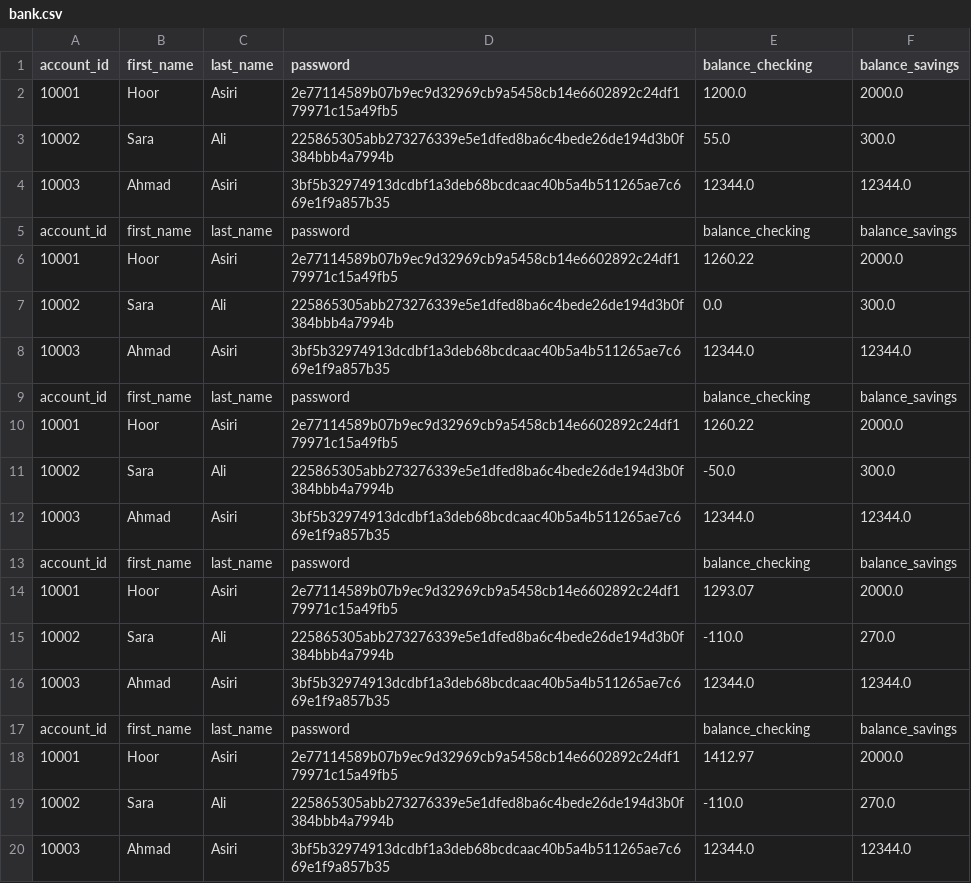
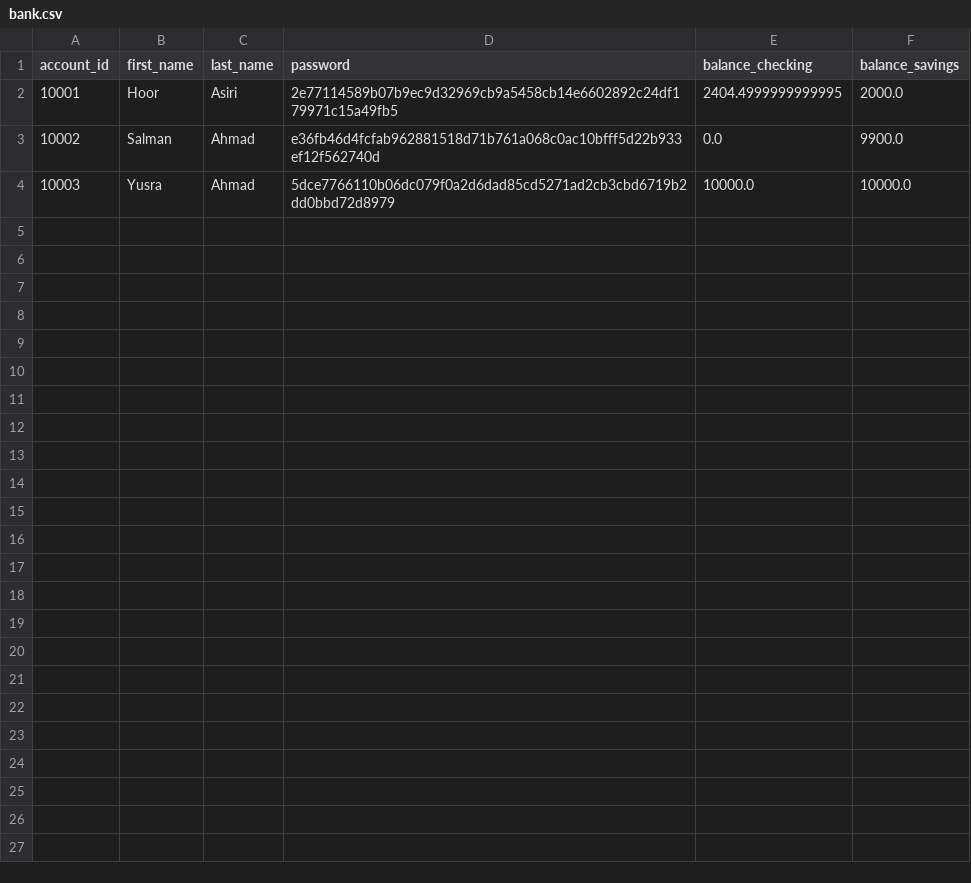
Before and after one commit to Taif-Asiri/banking-project, a CSV file: bank.csv, drawn as a sheet.

```diff
--- a/bank.csv
+++ b/bank.csv
@@ -1,20 +1,4 @@
 account_id,first_name,last_name,password,balance_checking,balance_savings
-10001,Hoor,Asiri,2e77114589b07b9ec9d32969cb9a5458cb14e6602892c24df179971c15a49fb5,1200.0,2000.0
-10002,Sara,Ali,225865305abb273276339e5e1dfed8ba6c4bede26de194d3b0f384bbb4a7994b,55.0,300.0
-10003,Ahmad,Asiri,3bf5b32974913dcdbf1a3deb68bcdcaac40b5a4b511265ae7c669e1f9a857b35,12344.0,12344.0
-account_id,first_name,last_name,password,balance_checking,balance_savings
-10001,Hoor,Asiri,2e77114589b07b9ec9d32969cb9a5458cb14e6602892c24df179971c15a49fb5,1260.22,2000.0
-10002,Sara,Ali,225865305abb273276339e5e1dfed8ba6c4bede26de194d3b0f384bbb4a7994b,0.0,300.0
-10003,Ahmad,Asiri,3bf5b32974913dcdbf1a3deb68bcdcaac40b5a4b511265ae7c669e1f9a857b35,12344.0,12344.0
-account_id,first_name,last_name,password,balance_checking,balance_savings
-10001,Hoor,Asiri,2e77114589b07b9ec9d32969cb9a5458cb14e6602892c24df179971c15a49fb5,1260.22,2000.0
-10002,Sara,Ali,225865305abb273276339e5e1dfed8ba6c4bede26de194d3b0f384bbb4a7994b,-50.0,300.0
-10003,Ahmad,Asiri,3bf5b32974913dcdbf1a3deb68bcdcaac40b5a4b511265ae7c669e1f9a857b35,12344.0,12344.0
-account_id,first_name,last_name,password,balance_checking,balance_savings
-10001,Hoor,Asiri,2e77114589b07b9ec9d32969cb9a5458cb14e6602892c24df179971c15a49fb5,1293.07,2000.0
-10002,Sara,Ali,225865305abb273276339e5e1dfed8ba6c4bede26de194d3b0f384bbb4a7994b,-110.0,270.0
-10003,Ahmad,Asiri,3bf5b32974913dcdbf1a3deb68bcdcaac40b5a4b511265ae7c669e1f9a857b35,12344.0,12344.0
-account_id,first_name,last_name,password,balance_checking,balance_savings
-10001,Hoor,Asiri,2e77114589b07b9ec9d32969cb9a5458cb14e6602892c24df179971c15a49fb5,1412.97,2000.0
-10002,Sara,Ali,225865305abb273276339e5e1dfed8ba6c4bede26de194d3b0f384bbb4a7994b,-110.0,270.0
-10003,Ahmad,Asiri,3bf5b32974913dcdbf1a3deb68bcdcaac40b5a4b511265ae7c669e1f9a857b35,12344.0,12344.0
+10001,Hoor,Asiri,2e77114589b07b9ec9d32969cb9a5458cb14e6602892c24df179971c15a49fb5,2404.4999999999995,2000.0
+10002,Salman,Ahmad,e36fb46d4fcfab962881518d71b761a068c0ac10bfff5d22b933ef12f562740d,0.0,9900.0
+10003,Yusra,Ahmad,5dce7766110b06dc079f0a2d6dad85cd5271ad2cb3cbd6719b2dd0bbd72d8979,10000.0,10000.0
```
Also changed, not shown: transactions.csv, 2 other files.
